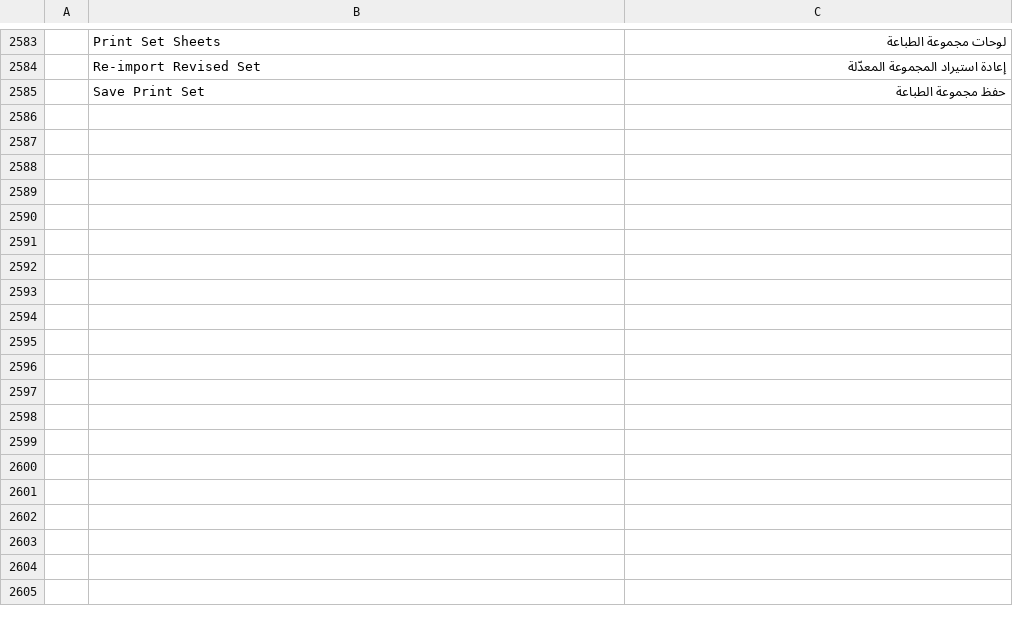
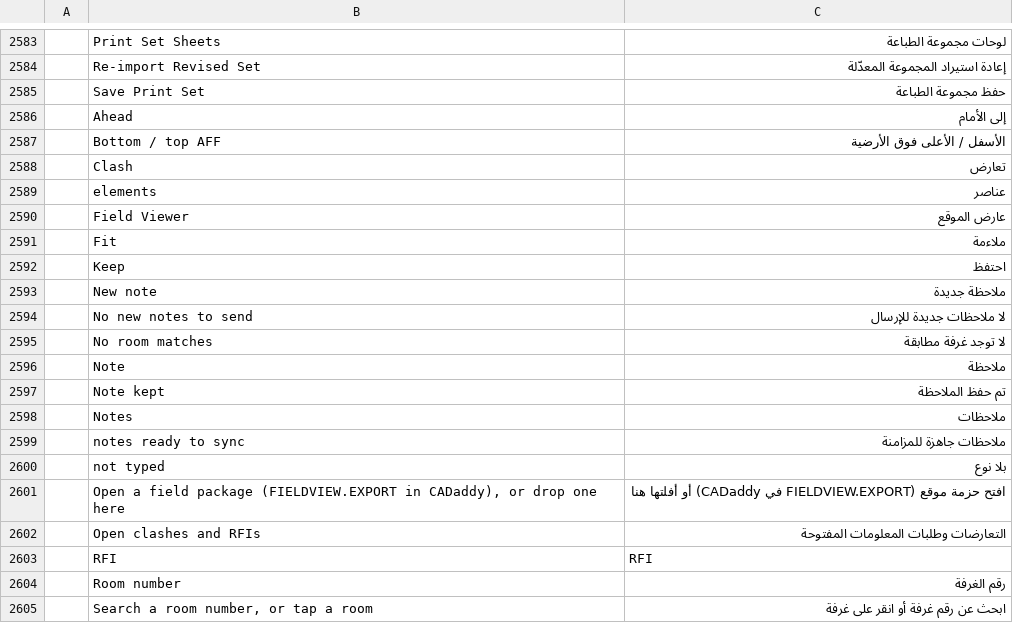
Before and after one commit to AICodeForgedev/cadaddy, a TSV file: crates/ui-egui/src/i18n/ar.tsv, drawn as a sheet; only a part is shown, gaps mark what is left out; the diff covers the shown part only; the diff names each change by its address in the sheet, - before the commit and + after, or states it on an @@ line.

```diff
--- a/crates/ui-egui/src/i18n/ar.tsv
+++ b/crates/ui-egui/src/i18n/ar.tsv
+row 2586:  | Ahead | إلى الأمام
+row 2587:  | Bottom / top AFF | الأسفل / الأعلى فوق الأرضية
+row 2588:  | Clash | تعارض
+row 2589:  | elements | عناصر
+row 2590:  | Field Viewer | عارض الموقع
+row 2591:  | Fit | ملاءمة
+row 2592:  | Keep | احتفظ
+row 2593:  | New note | ملاحظة جديدة
+row 2594:  | No new notes to send | لا ملاحظات جديدة للإرسال
+row 2595:  | No room matches | لا توجد غرفة مطابقة
+row 2596:  | Note | ملاحظة
+row 2597:  | Note kept | تم حفظ الملاحظة
+row 2598:  | Notes | ملاحظات
+row 2599:  | notes ready to sync | ملاحظات جاهزة للمزامنة
+row 2600:  | not typed | بلا نوع
+row 2601:  | Open a field package (FIELDVIEW.EXPORT in CADaddy), or drop one here | افتح حزمة موقع (FIELDVIEW.EXPORT في CADaddy) أو أفلتها هنا
+row 2602:  | Open clashes and RFIs | التعارضات وطلبات المعلومات المفتوحة
+row 2603:  | RFI | RFI
+row 2604:  | Room number | رقم الغرفة
+row 2605:  | Search a room number, or tap a room | ابحث عن رقم غرفة أو انقر على غرفة
```
Also changed, not shown: 46 added rows elsewhere in this file, crates/ui-egui/src/i18n/cs.tsv, crates/ui-egui/src/i18n/de.tsv, 9 other files.
